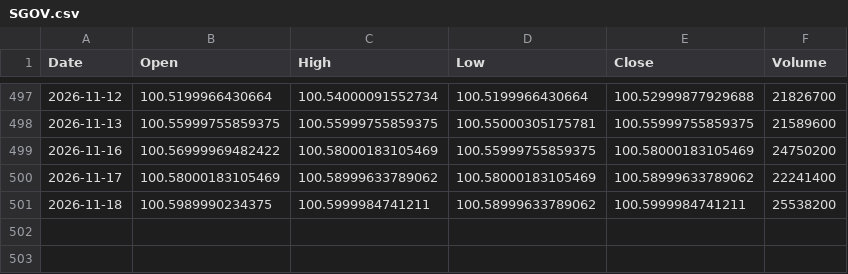
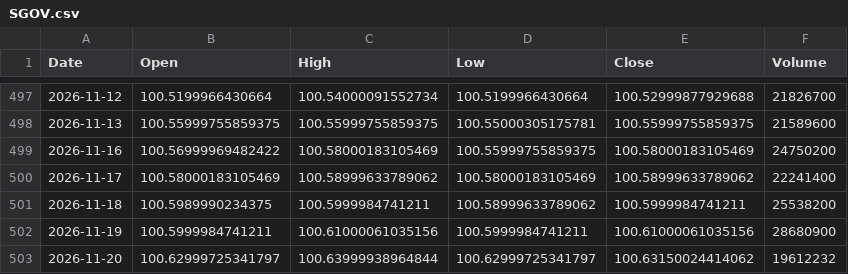
Before and after one commit to cheangiotou238-star/quant-multi-asset-engine, a CSV file: data/history/SGOV.csv, drawn as a sheet; only a part is shown, gaps mark what is left out; the diff names each change by its address in the sheet, - before the commit and + after, or states it on an @@ line.

```diff
--- a/data/history/SGOV.csv
+++ b/data/history/SGOV.csv
+row 502: 2026-11-19 | 100.5999984741211 | 100.61000061035156 | 100.5999984741211 | 100.61000061035156 | 28680900
+row 503: 2026-11-20 | 100.62999725341797 | 100.63999938964844 | 100.62999725341797 | 100.63150024414062 | 19612232
```
Also changed, not shown: data/history/0823.HK.csv, data/history/AAPL.csv, 17 other files.
